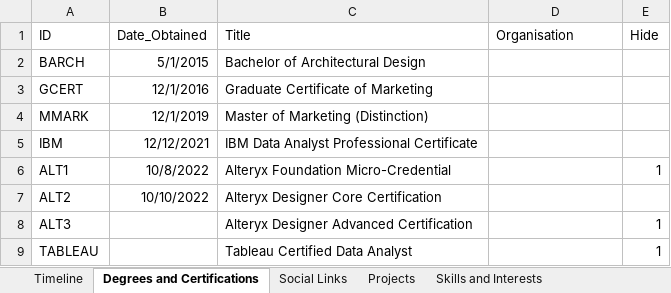
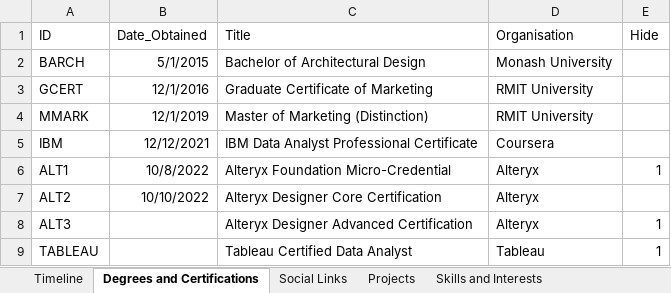
Before and after one commit to danlsn/tableau-visual-resume, an Excel workbook: data/DANLSN-Tableau-Visual-Resume-2022.xlsx, sheet Degrees and Certifications, drawn as a sheet; values as stored, in another font and other column widths than the file's, no borders; table styles not drawn; the diff names each change by its address in the sheet, - before the commit and + after, or states it on an @@ line.

```diff
--- a/data/DANLSN-Tableau-Visual-Resume-2022.xlsx (sheet Degrees and Certifications)
+++ b/data/DANLSN-Tableau-Visual-Resume-2022.xlsx (sheet Degrees and Certifications)
-D2 (Organisation): (empty)
+D2 (Organisation): Monash University
-D3:D4 (Organisation): (empty)
+D3:D4 (Organisation): RMIT University
-D5 (Organisation): (empty)
+D5 (Organisation): Coursera
-D6:D8 (Organisation): (empty)
+D6:D8 (Organisation): Alteryx
-D9 (Organisation): (empty)
+D9 (Organisation): Tableau
```
Also changed, not shown: sheet Skills and Interests, sheet Projects, sheet Social Links.
